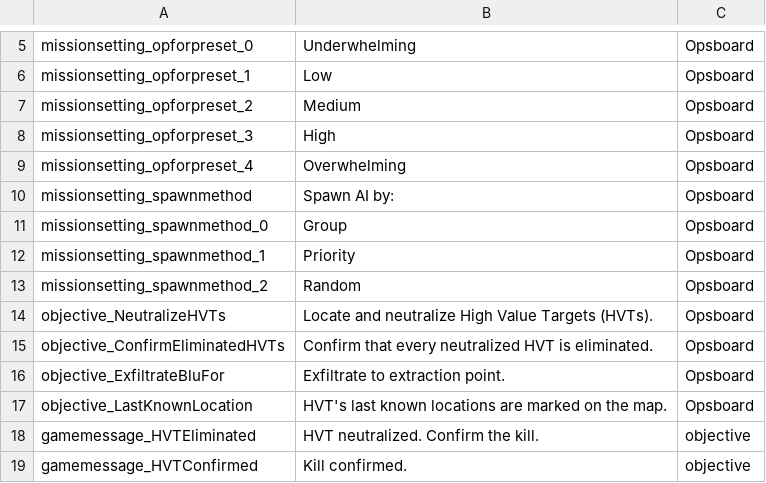
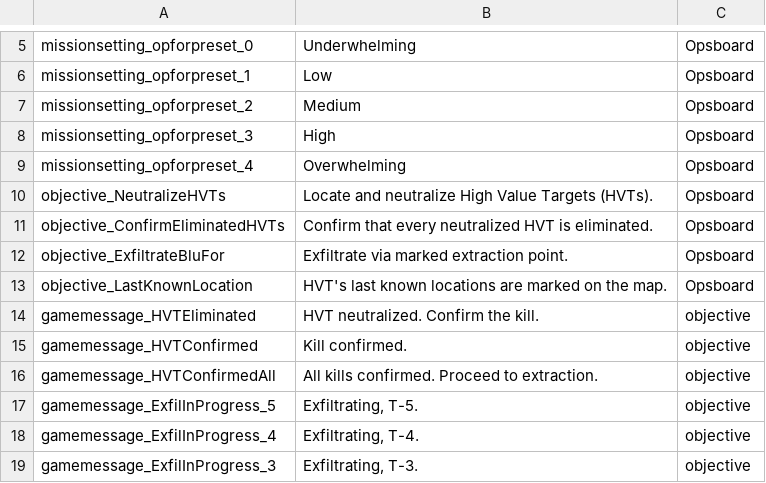
Before and after one commit to JakBaranowski/ground-branch-game-modes, a CSV file: GroundBranch/Content/Localization/GroundBranch/en/KillConfirmed.csv, drawn as a sheet; only a part is shown, gaps mark what is left out; the shorter side is filled out with more unchanged rows; removed rows and columns are numbered as before the commit, all else as after; the diff names each change by its address in the sheet, - before the commit and + after, or states it on an @@ line.

Commit message:
Huge refactor of game modes code! Separated Common, Navigation and Spawns lua prototypes. Exported objectives code from game modes to separate lua prototypes. Created lua prototypes for game message and world prompt brokers. Removed spawn methods setting from game modes. Now each game mode has it's own spawn method using basic prototype. Updated game modes according to the changes mentioned above. Updated localization files according to the changes mentioned above.

```diff
--- a/GroundBranch/Content/Localization/GroundBranch/en/KillConfirmed.csv
+++ b/GroundBranch/Content/Localization/GroundBranch/en/KillConfirmed.csv
-row 10: missionsetting_spawnmethod | Spawn AI by: | Opsboard
-row 11: missionsetting_spawnmethod_0 | Group | Opsboard
-row 12: missionsetting_spawnmethod_1 | Priority | Opsboard
-row 13: missionsetting_spawnmethod_2 | Random | Opsboard
-B12: Exfiltrate to extraction point.
+B12: Exfiltrate via marked extraction point.
```
Also changed, not shown: GroundBranch/Content/Localization/GroundBranch/en/BreakOut.csv, 24 other files.
